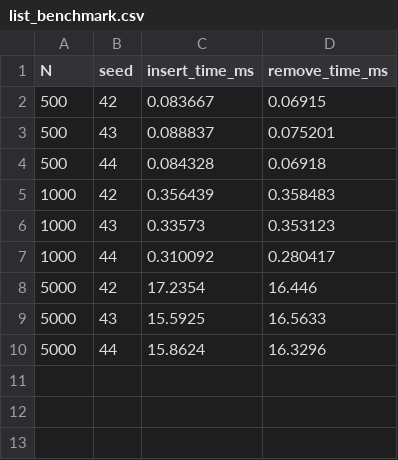
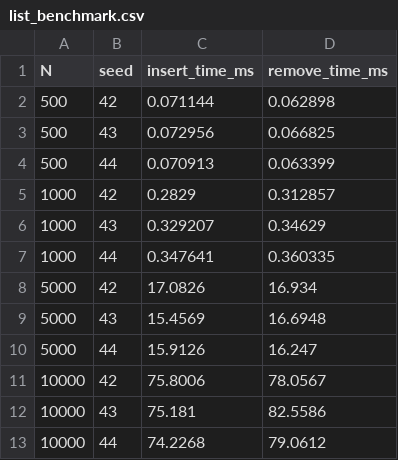
Before and after one commit to KasperMollerHansen/learn_cpp, a CSV file: a5_list_vs_vector/output_data/list_benchmark.csv, drawn as a sheet.

```diff
--- a/a5_list_vs_vector/output_data/list_benchmark.csv
+++ b/a5_list_vs_vector/output_data/list_benchmark.csv
@@ -1,10 +1,13 @@
 N,seed,insert_time_ms,remove_time_ms
-500,42,0.083667,0.06915
-500,43,0.088837,0.075201
-500,44,0.084328,0.06918
-1000,42,0.356439,0.358483
-1000,43,0.33573,0.353123
-1000,44,0.310092,0.280417
-5000,42,17.2354,16.446
-5000,43,15.5925,16.5633
-5000,44,15.8624,16.3296
+500,42,0.071144,0.062898
+500,43,0.072956,0.066825
+500,44,0.070913,0.063399
+1000,42,0.2829,0.312857
+1000,43,0.329207,0.34629
+1000,44,0.347641,0.360335
+5000,42,17.0826,16.934
+5000,43,15.4569,16.6948
+5000,44,15.9126,16.247
+10000,42,75.8006,78.0567
+10000,43,75.181,82.5586
+10000,44,74.2268,79.0612
```
Also changed, not shown: a5_list_vs_vector/output_data/set_benchmark.csv, 4 other files.
